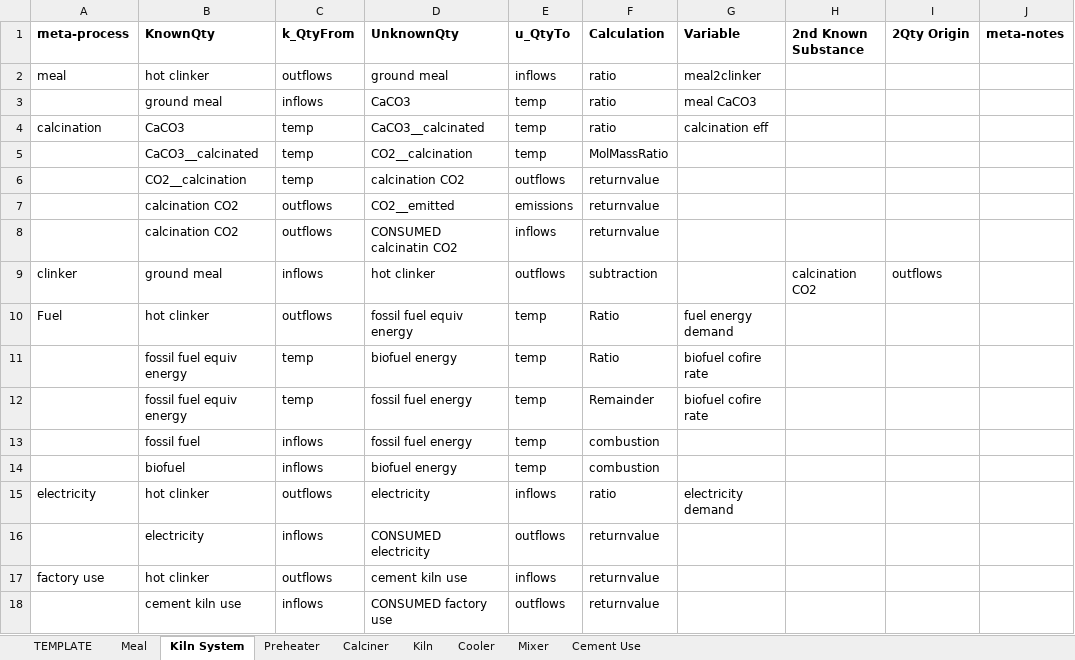
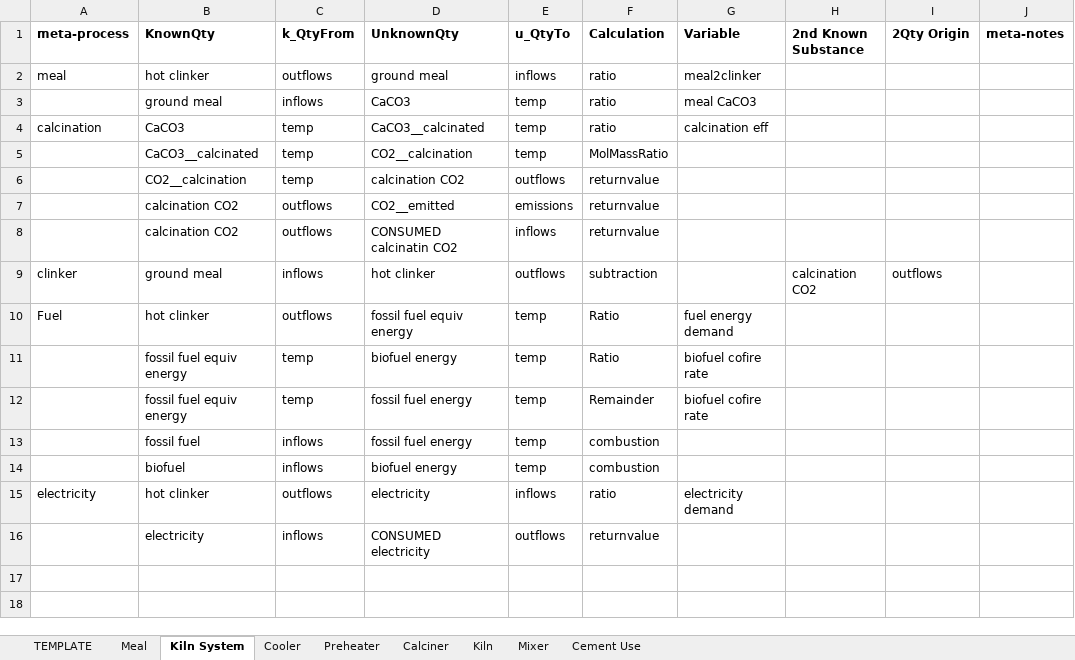
Before and after one commit to concoctions/BlackBlox, an Excel workbook: data/cement/cement_calcs.xlsx, sheet Kiln System, drawn as a sheet; values as stored, in another font and other column widths than the file's, no borders; the diff names each change by its address in the sheet, - before the commit and + after, or states it on an @@ line.

```diff
--- a/data/cement/cement_calcs.xlsx (sheet Kiln System)
+++ b/data/cement/cement_calcs.xlsx (sheet Kiln System)
@@ sheet tab order changed: TEMPLATE | Meal | Kiln System | Cooler | Preheater | Calciner | Kiln | Mixer | Cement Use @@
-row 17: factory use | hot clinker | outflows | cement kiln use | inflows | returnvalue
-row 18:  | cement kiln use | inflows | CONSUMED factory use | outflows | returnvalue
```
Also changed, not shown: sheet Cooler, sheet Meal, data/shared/upstream.xlsx.
